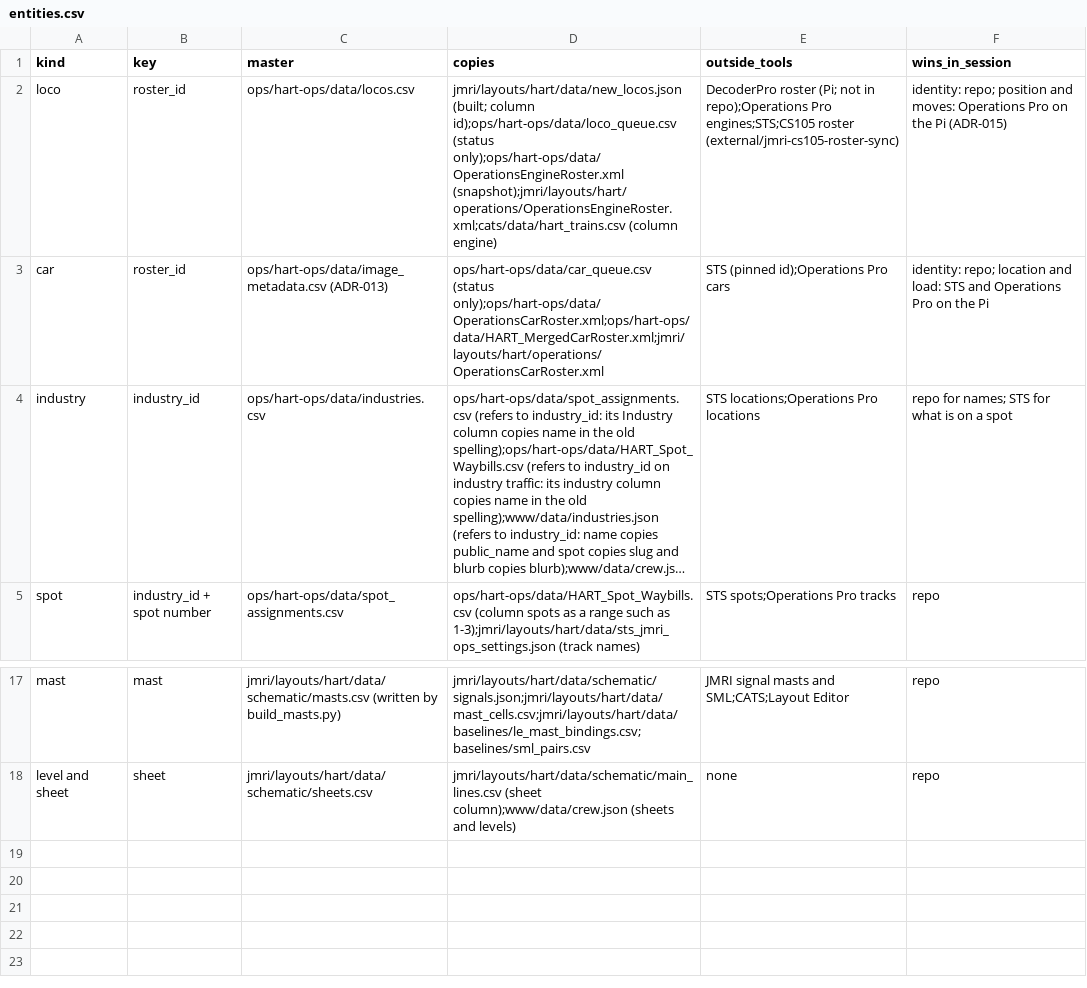
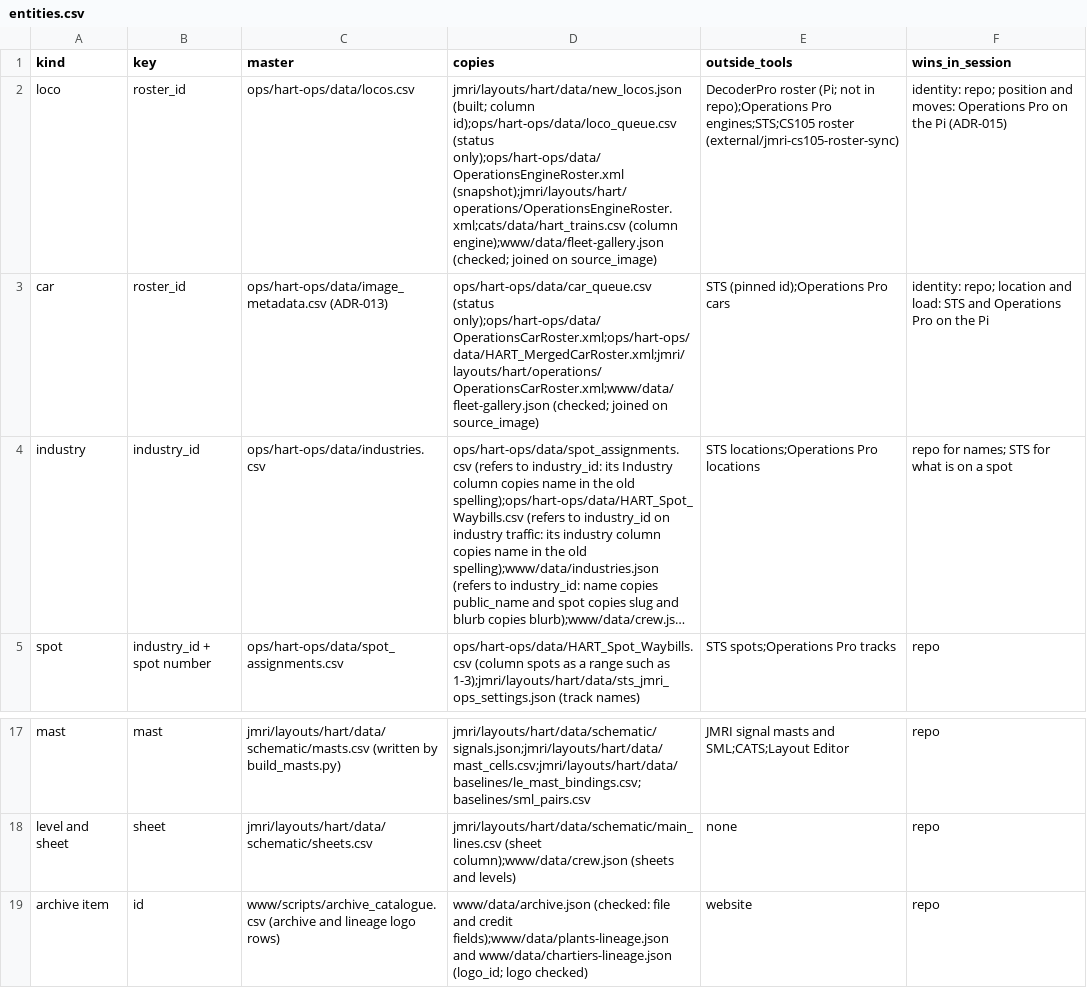
Before and after one commit to lnevo/hart, a CSV file: docs/data/entities.csv, drawn as a sheet; only a part is shown, gaps mark what is left out; long unchanged cells end in …; the diff names each change by its address in the sheet, - before the commit and + after, or states it on an @@ line.

```diff
--- a/docs/data/entities.csv
+++ b/docs/data/entities.csv
-D2 (copies): …(snapshot);jmri/layouts/hart/operations/OperationsEngineRoster.xml;cats/data/hart_trains.csv (column engine)
+D2 (copies): …(snapshot);jmri/layouts/hart/operations/OperationsEngineRoster.xml;cats/data/hart_trains.csv (column engine);www/data/fleet-gallery.json (checked; joined on source_image)
-D3 (copies): ops/hart-ops/data/car_queue.csv (status only);ops/hart-ops/data/OperationsCarRoster.xml;ops/hart-ops/data/HART_MergedCarRoster.xml;jmri/layouts/hart/operations/OperationsCarRoster.xml
+D3 (copies): ops/hart-ops/data/car_queue.csv (status only);ops/hart-ops/data/OperationsCarRoster.xml;ops/hart-ops/data/HART_MergedCarRoster.xml;jmri/layouts/hart/operations/OperationsCarRoster.xml;www/data/fleet-gallery.json (checked; joined on source_image)
+row 19: archive item | id | www/scripts/archive_catalogue.csv (archive and lineage logo rows) | www/data/archive.json (checked: file and credit fields);www/data/plants-lineage.json and www/data/chartiers-lineage.json (logo_id; logo checked) | website | repo
```
Also changed, not shown: 17 other files.
